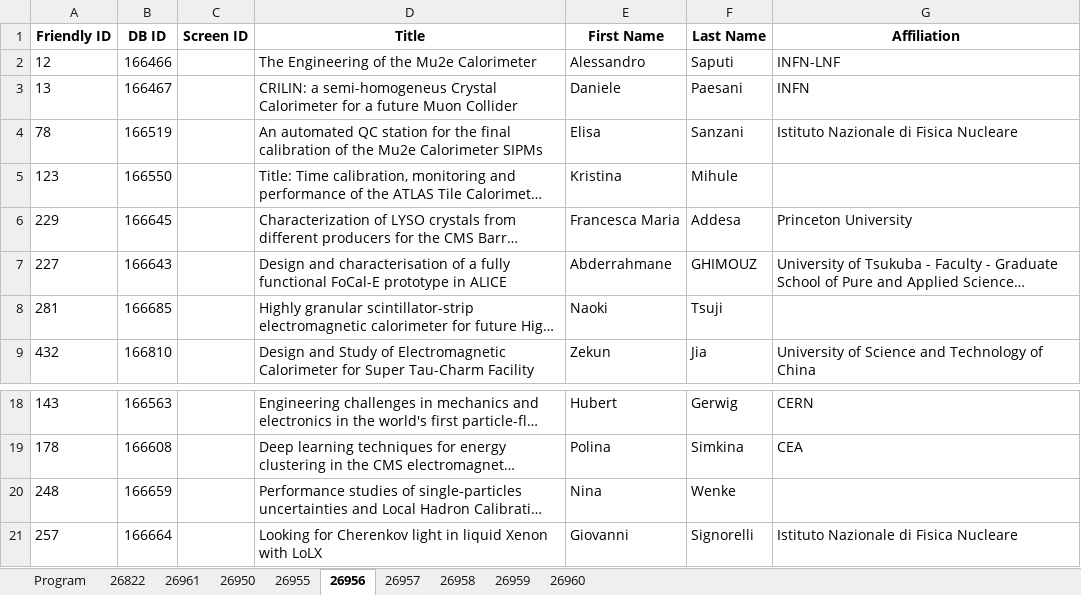
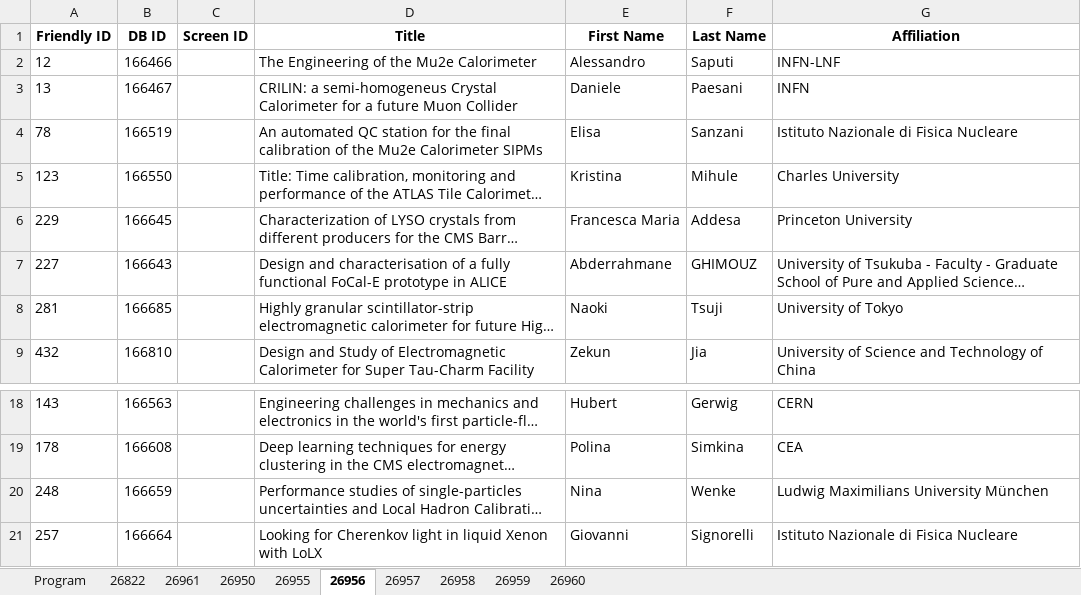
Before and after one commit to lucabaldini/pisameet, an Excel workbook: pm2022/pm2022.xlsx, sheet 26956, drawn as a sheet; only a part is shown, gaps mark what is left out; long unchanged cells end in …; values as stored, in another font and other column widths than the file's, no borders; the diff names each change by its address in the sheet, - before the commit and + after, or states it on an @@ line.

```diff
--- a/pm2022/pm2022.xlsx (sheet 26956)
+++ b/pm2022/pm2022.xlsx (sheet 26956)
-G5 (Affiliation): (empty)
+G5 (Affiliation): Charles University
-G8 (Affiliation): (empty)
+G8 (Affiliation): University of Tokyo
-G20 (Affiliation): (empty)
+G20 (Affiliation): Ludwig Maximilians University München
```
Also changed, not shown: sheet 26960, sheet 26950, sheet 26959, sheet 26822, sheet 26961, sheet 26957, 1 more sheet, 2 other files.
